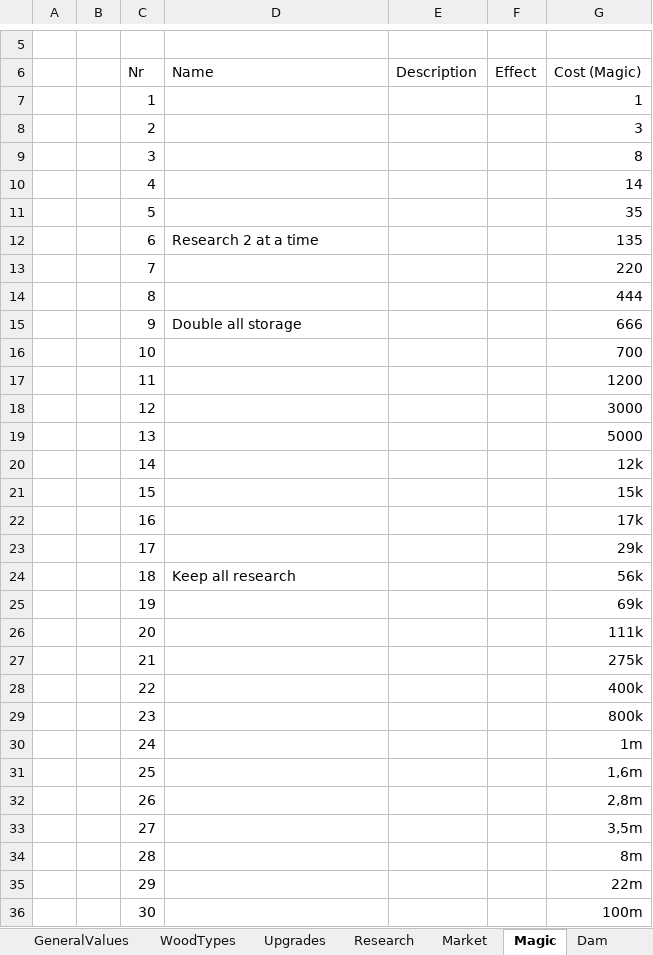
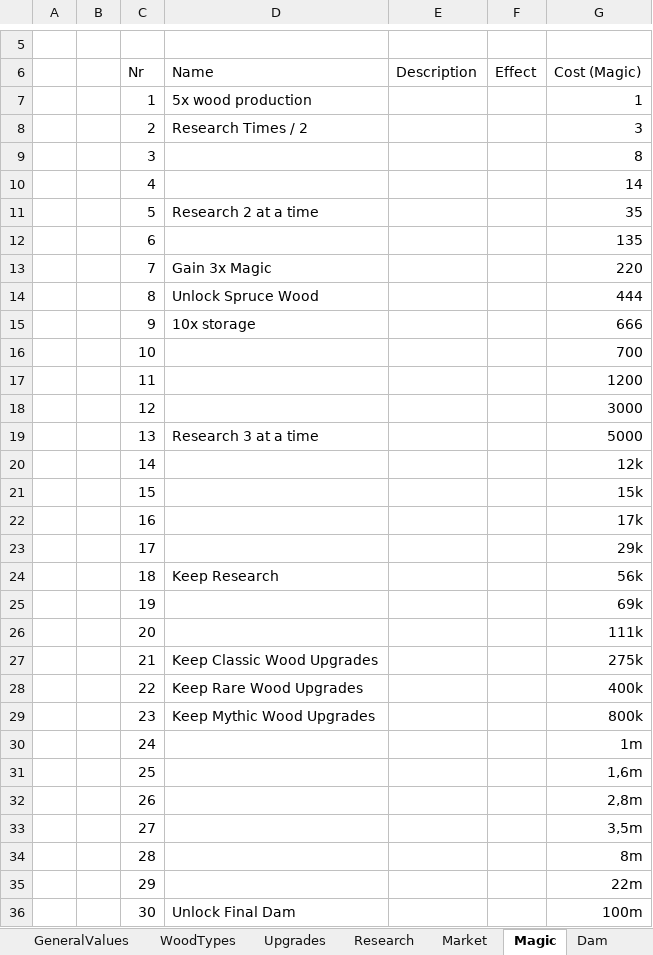
Before and after one commit to mdbernhards/BeaverIncremental, an Excel workbook: Beavers incremental mega sheet.xlsx, sheet Magic, drawn as a sheet; only a part is shown, gaps mark what is left out; values as stored, in another font and other column widths than the file's, no borders; the diff names each change by its address in the sheet, - before the commit and + after, or states it on an @@ line.

Commit message:
Magic
Implemented magic tab's logic and save data
Created a file for dam constant data
Worked on games progression

```diff
--- a/Beavers incremental mega sheet.xlsx (sheet Magic)
+++ b/Beavers incremental mega sheet.xlsx (sheet Magic)
-D7 (Name): (empty)
+D7 (Name): 5x wood production
-D8 (Name): (empty)
+D8 (Name): Research Times / 2
-D11 (Name): (empty)
+D11 (Name): Research 2 at a time
-D12 (Name): Research 2 at a time
+D12 (Name): (empty)
-D13 (Name): (empty)
+D13 (Name): Gain 3x Magic
-D14 (Name): (empty)
+D14 (Name): Unlock Spruce Wood
-D15 (Name): Double all storage
+D15 (Name): 10x storage
-D19 (Name): (empty)
+D19 (Name): Research 3 at a time
-D24 (Name): Keep all research
+D24 (Name): Keep Research
-D27 (Name): (empty)
+D27 (Name): Keep Classic Wood Upgrades
-D28 (Name): (empty)
+D28 (Name): Keep Rare Wood Upgrades
-D29 (Name): (empty)
+D29 (Name): Keep Mythic Wood Upgrades
-D36 (Name): (empty)
+D36 (Name): Unlock Final Dam
```
Also changed, not shown: sheet Research, sheet Dam, sheet Upgrades, 9 other files.
